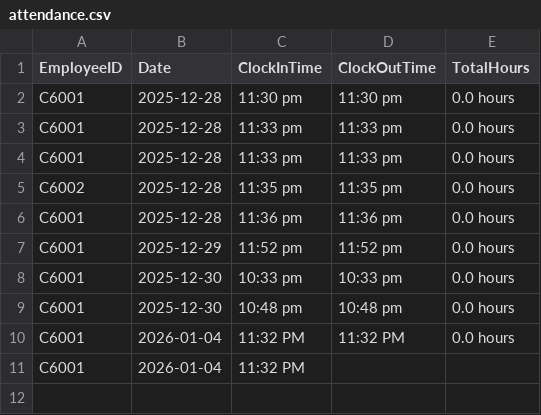
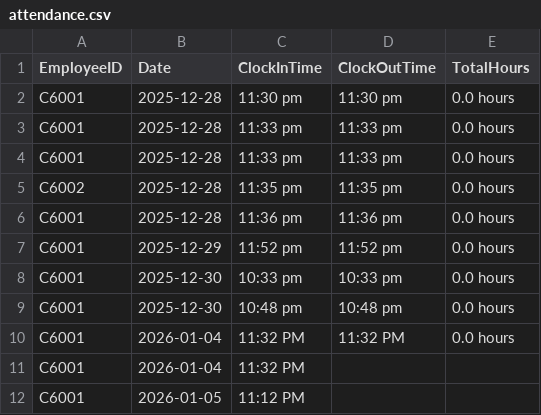
Before and after one commit to njx-xjn/FOP-Assignment-2025-2026-Group-2, a CSV file: attendance.csv, drawn as a sheet; the diff names each change by its address in the sheet, - before the commit and + after, or states it on an @@ line.

```diff
--- a/attendance.csv
+++ b/attendance.csv
+row 12: C6001 | 2026-01-05 | 11:12 PM
```
Also changed, not shown: 3 other files.
